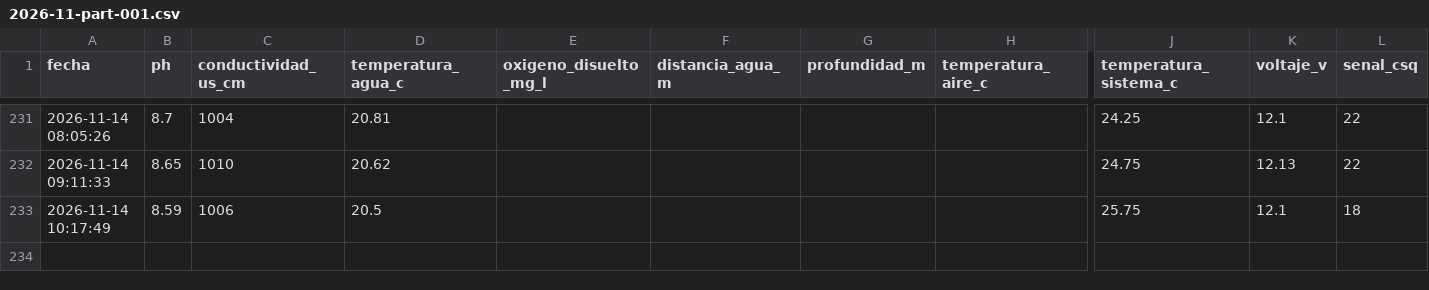
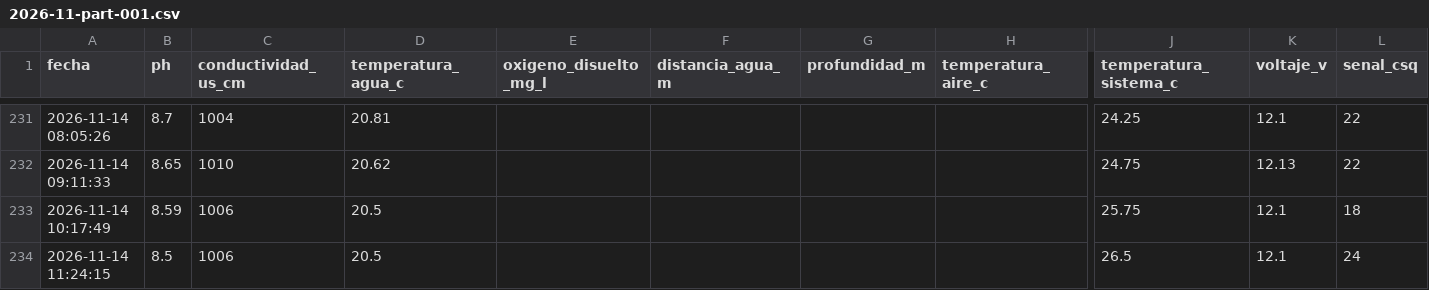
Before and after one commit to cmasudd/calidadAgua, a CSV file: data/AGUA-02/2026-11-part-001.csv, drawn as a sheet; only a part is shown, gaps mark what is left out; rows hold the shown columns only; the diff names each change by its address in the sheet, - before the commit and + after, or states it on an @@ line.

Commit message:
data: actualización horaria

```diff
--- a/data/AGUA-02/2026-11-part-001.csv
+++ b/data/AGUA-02/2026-11-part-001.csv
+row 234: 2026-11-14 11:24:15 | 8.5 | 1006 | 20.5 |  |  |  |  | 26.5 | 12.1 | 24
```
Also changed, not shown: data/latest.csv, 1 other file.
